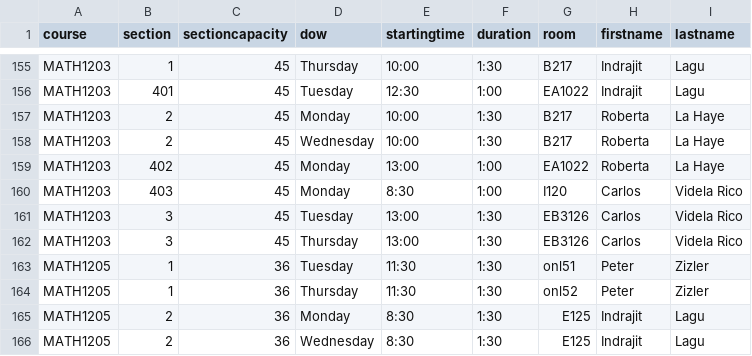
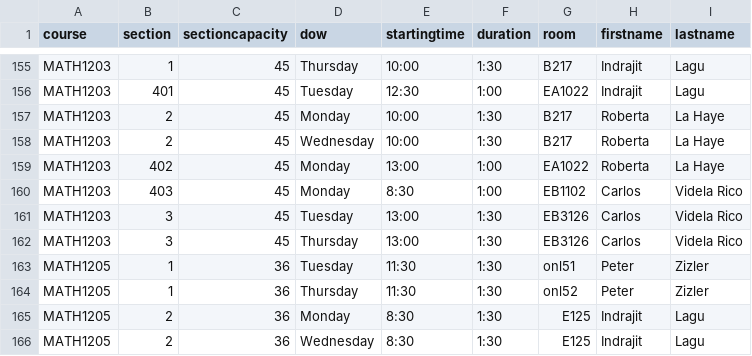
Before and after one commit to jpratt-mru/maco.calendar.datafiles, a CSV file: 2022.01.schedule.csv, drawn as a sheet; only a part is shown, gaps mark what is left out.

Commit message:
Change room for Carlos 1203-403.

```diff
--- a/2022.01.schedule.csv
+++ b/2022.01.schedule.csv
@@ -159,3 +159,3 @@ MATH1203,2,45,Wednesday,10:00,1:30,B217,Roberta,La Haye
 MATH1203,402,45,Monday,13:00,1:00,EA1022,Roberta,La Haye
-MATH1203,403,45,Monday,8:30,1:00,I120,Carlos,Videla Rico
+MATH1203,403,45,Monday,8:30,1:00,EB1102,Carlos,Videla Rico
 MATH1203,3,45,Tuesday,13:00,1:30,EB3126,Carlos,Videla Rico
```
